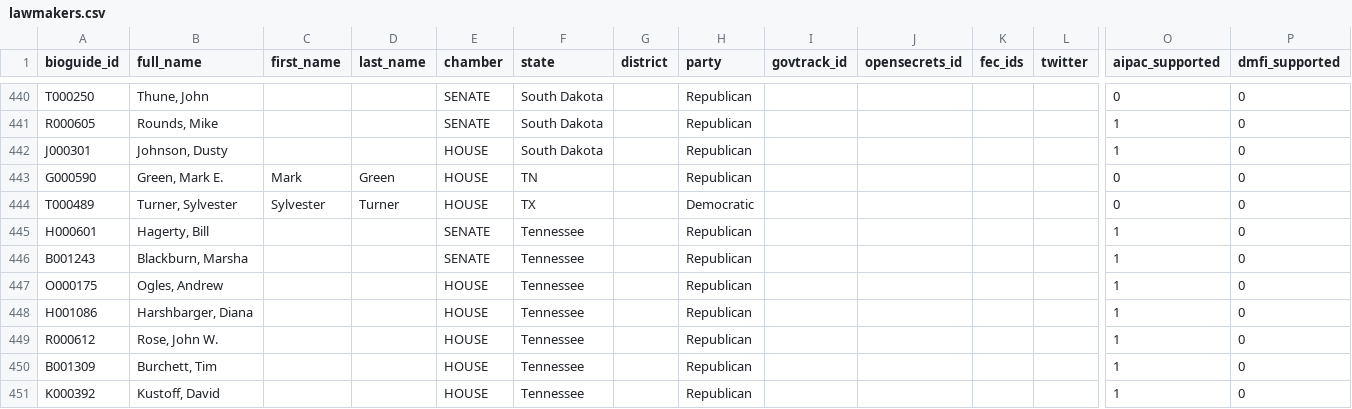
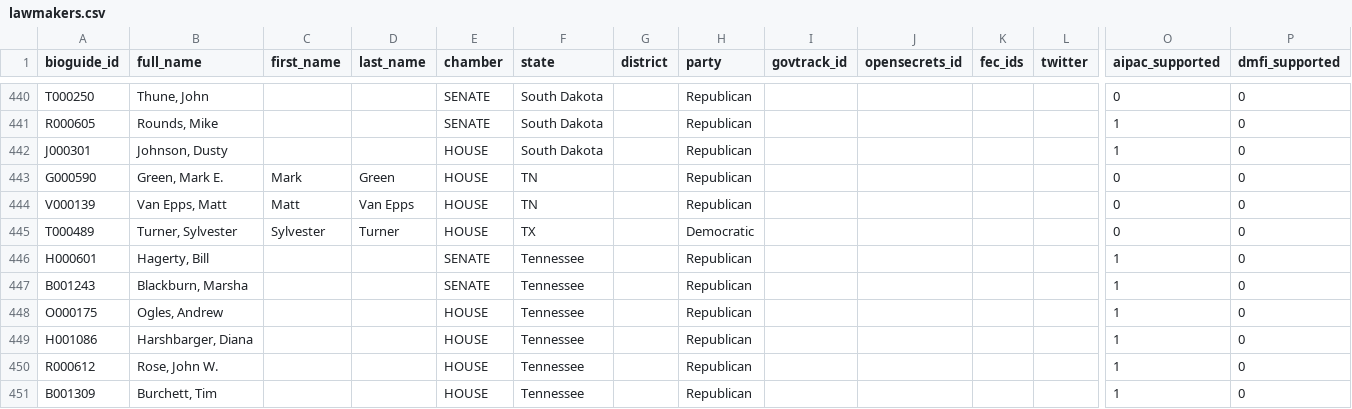
Before and after one commit to niac-dev/civic-scorecard, a CSV file: public/data/lawmakers.csv, drawn as a sheet; only a part is shown, gaps mark what is left out; the shorter side is filled out with more unchanged rows; rows hold the shown columns only; the diff names each change by its address in the sheet, - before the commit and + after, or states it on an @@ line.

```diff
--- a/public/data/lawmakers.csv
+++ b/public/data/lawmakers.csv
+row 444: V000139 | Van Epps, Matt | Matt | Van Epps | HOUSE | TN |  | Republican |  |  |  |  | 0 | 0
```
Also changed, not shown: public/data/scores_columns_meta.csv, public/data/scores_wide.csv, 7 other files.
